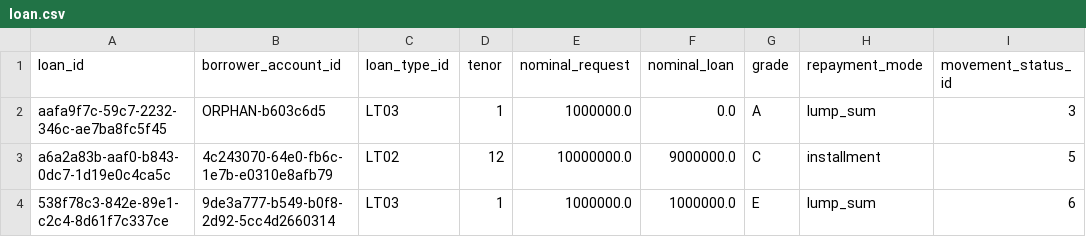
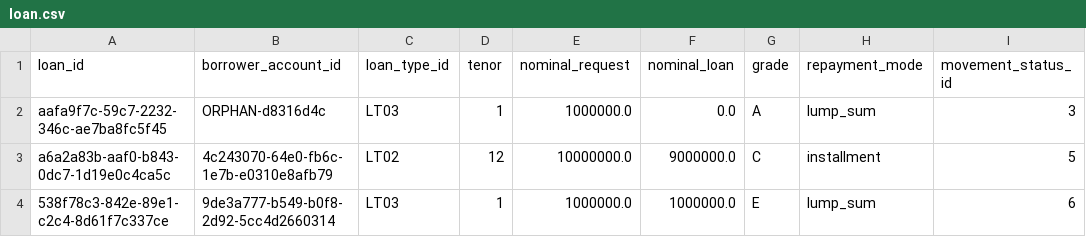
Before and after one commit to dailyimah/lending-dwh-dbt, a CSV file: seeds/given/loan.csv, drawn as a sheet; only a part is shown; the diff names each change by its address in the sheet, - before the commit and + after, or states it on an @@ line.

```diff
--- a/seeds/given/loan.csv
+++ b/seeds/given/loan.csv
-B2 (borrower_account_id): ORPHAN-b603c6d5
+B2 (borrower_account_id): ORPHAN-d8316d4c
```
Also changed, not shown: seeds/given/company.csv, seeds/given/individual.csv, 24 other files.
